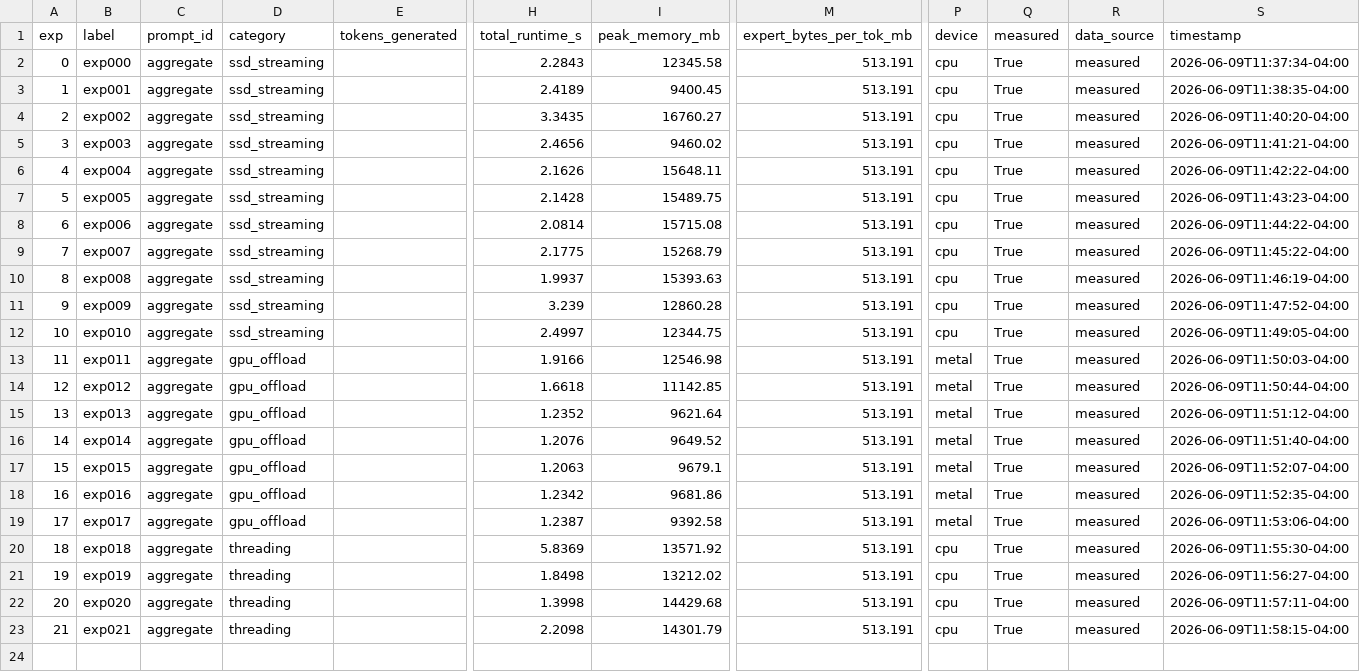
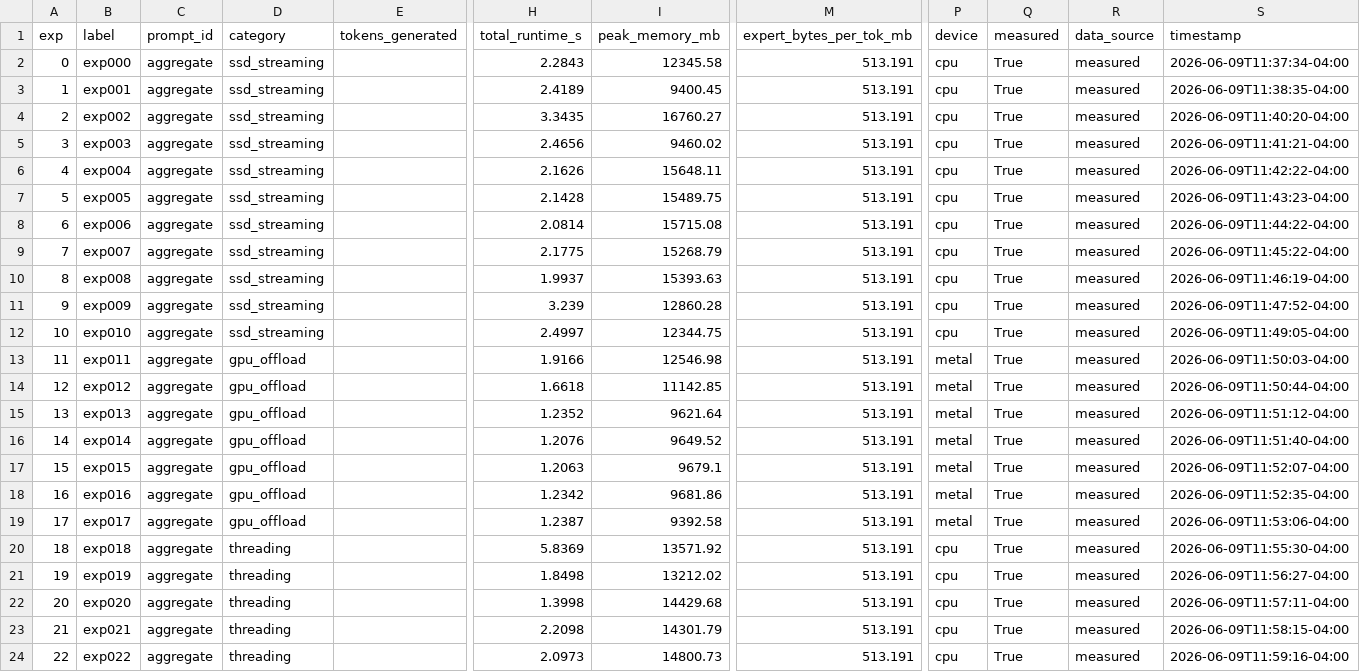
Before and after one commit to mauriciotorres-ds/flash-moe, a CSV file: inference-research/results/benchmark_history.csv, drawn as a sheet; only a part is shown, gaps mark what is left out; rows hold the shown columns only; the diff names each change by its address in the sheet, - before the commit and + after, or states it on an @@ line.

```diff
--- a/inference-research/results/benchmark_history.csv
+++ b/inference-research/results/benchmark_history.csv
+row 24: 22 | exp022 | aggregate | threading |  | 2.0973 | 14800.73 | 513.191 | cpu | True | measured | 2026-06-09T11:59:16-04:00
```
Also changed, not shown: inference-research/results/experiments.csv, 4 other files.
